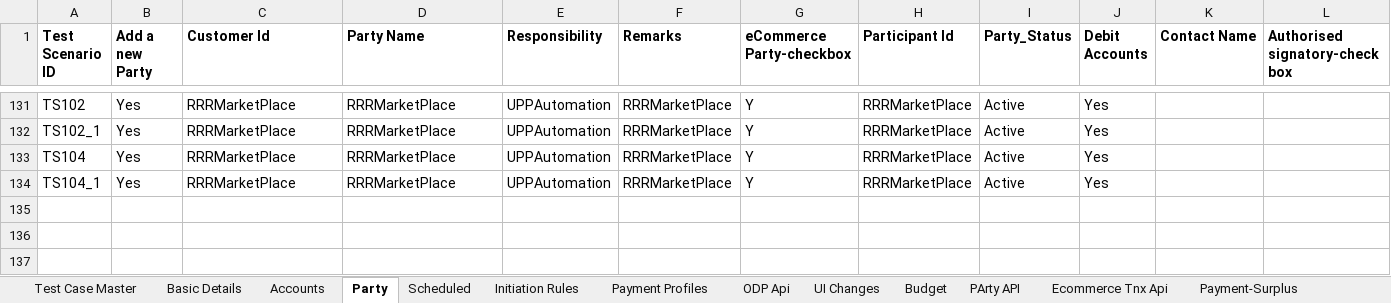
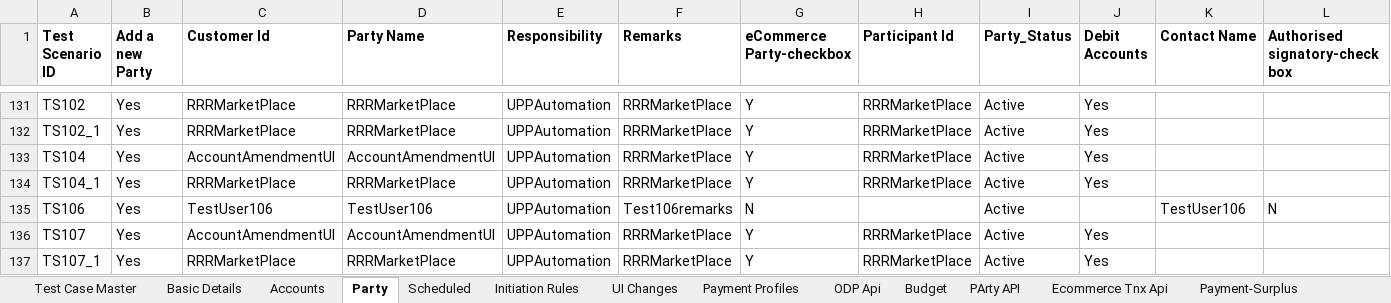
Before and after one commit to deepakdude938/upp, an Excel workbook: src/main/resources/upp-automation-testdata.xlsx, sheet Party, drawn as a sheet; only a part is shown, gaps mark what is left out; values as stored, in another font and other column widths than the file's, no borders; charts and pictures not drawn; rows hold the shown columns only; the diff names each change by its address in the sheet, - before the commit and + after, or states it on an @@ line.

```diff
--- a/src/main/resources/upp-automation-testdata.xlsx (sheet Party)
+++ b/src/main/resources/upp-automation-testdata.xlsx (sheet Party)
@@ sheet tab order changed: Test Case Master | Basic Details | Accounts | Party | Scheduled | Initiation Rules | UI Changes | Payment Profiles | ODP Api | Budget | PArty API | Ecommerce Tnx Api | Payment-Surplus @@
-C133 (Customer Id): RRRMarketPlace
+C133 (Customer Id): AccountAmendmentUI
-D133 (Party Name): RRRMarketPlace
+D133 (Party Name): AccountAmendmentUI
+row 135: TS106 | Yes | TestUser106 | TestUser106 | UPPAutomation | Test106remarks | N |  | Active |  | TestUser106 | N
+row 136: TS107 | Yes | AccountAmendmentUI | AccountAmendmentUI | UPPAutomation | RRRMarketPlace | Y | RRRMarketPlace | Active | Yes
+row 137: TS107_1 | Yes | RRRMarketPlace | RRRMarketPlace | UPPAutomation | RRRMarketPlace | Y | RRRMarketPlace | Active | Yes
```
Also changed, not shown: sheet Scheduled, sheet Test Case Master, sheet Basic Details, sheet Parties-Maker, sheet Accounts, sheet ODP Api, 4 more sheets, src/main/resources/BulkEcomm.xlsx, 18 other files.
